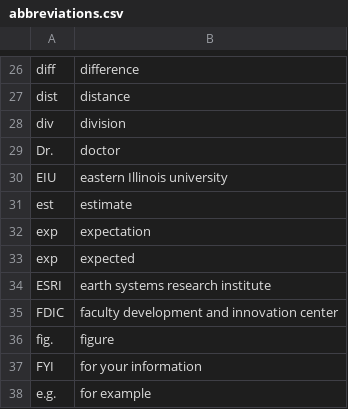
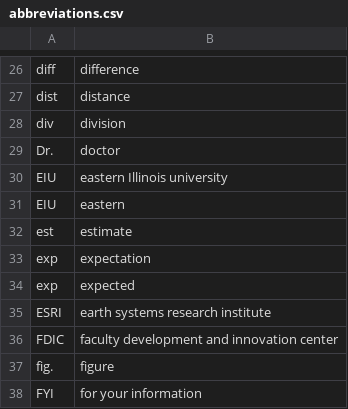
Before and after one commit to geobarry/talon-community, a CSV file: settings/abbreviations.csv, drawn as a sheet; only a part is shown, gaps mark what is left out; the shorter side is filled out with more unchanged rows.

```diff
--- a/settings/abbreviations.csv
+++ b/settings/abbreviations.csv
@@ -30,2 +30,3 @@ Dr.,doctor
 EIU,eastern Illinois university
+EIU,eastern
 est,estimate
```
Also changed, not shown: settings/words_to_replace.csv, 1 other file.
